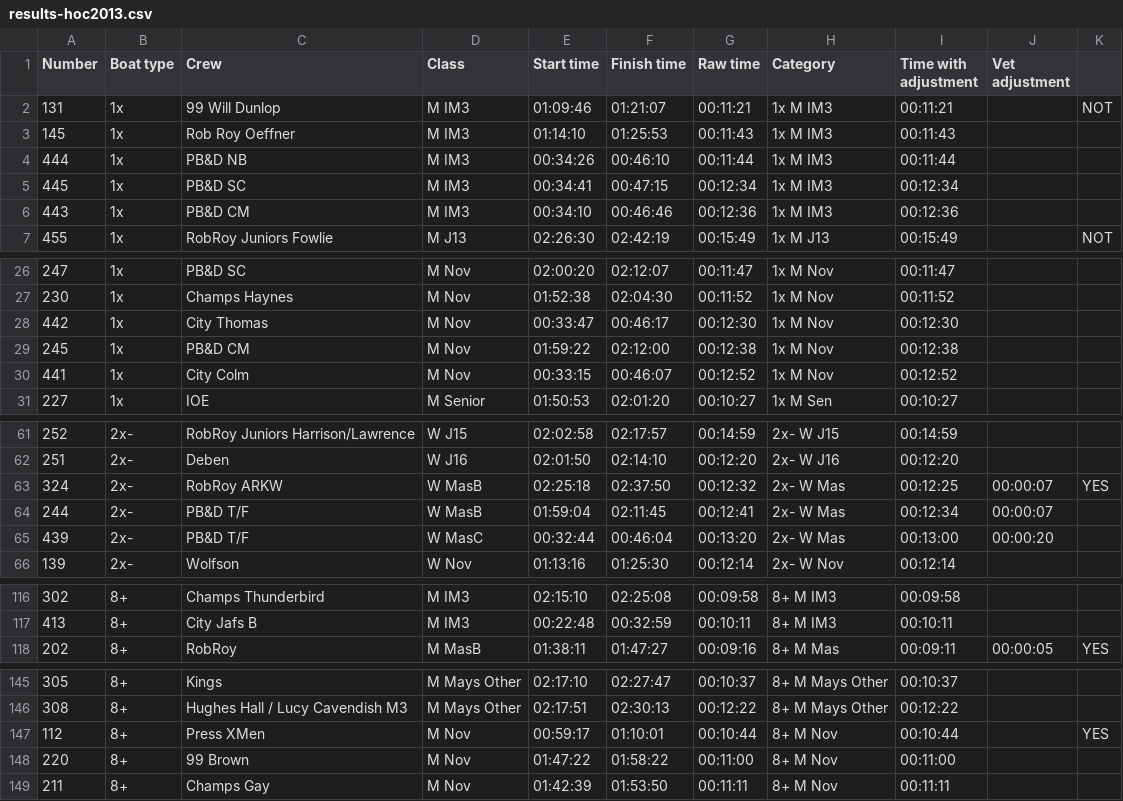
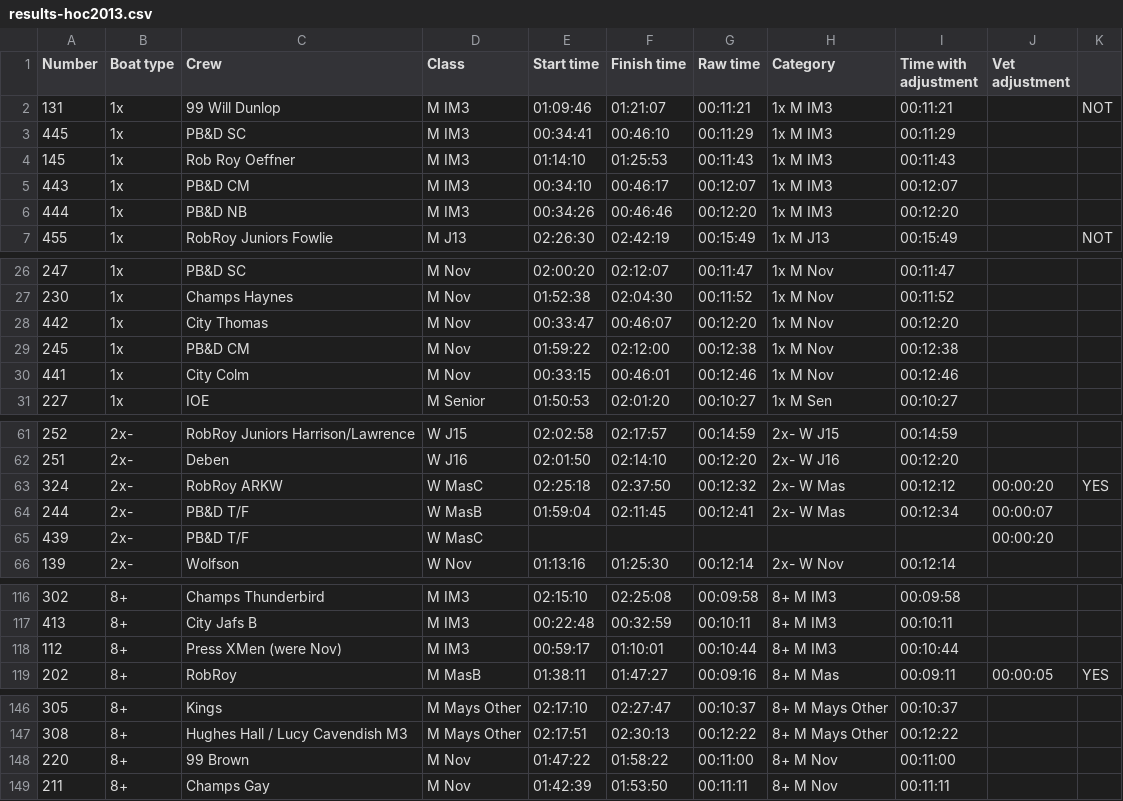
Before and after one commit to sloe/sloe-formatters, a CSV file: precious/hoc2013/results-hoc2013.csv, drawn as a sheet; only a part is shown, gaps mark what is left out; the diff covers the shown part only.

Commit message:
Final hoc2013 results

```diff
--- a/precious/hoc2013/results-hoc2013.csv
+++ b/precious/hoc2013/results-hoc2013.csv
@@ -2,6 +2,6 @@ Number,Boat type,Crew,Class,Start time,Finish time,Raw time,Category,Time with a
 131,1x,99 Will Dunlop,M IM3,01:09:46,01:21:07,00:11:21,1x M IM3,00:11:21,,NOT
+445,1x,PB&D SC,M IM3,00:34:41,00:46:10,00:11:29,1x M IM3,00:11:29,,
 145,1x,Rob Roy Oeffner,M IM3,01:14:10,01:25:53,00:11:43,1x M IM3,00:11:43,,
-444,1x,PB&D NB,M IM3,00:34:26,00:46:10,00:11:44,1x M IM3,00:11:44,,
-445,1x,PB&D SC,M IM3,00:34:41,00:47:15,00:12:34,1x M IM3,00:12:34,,
-443,1x,PB&D CM,M IM3,00:34:10,00:46:46,00:12:36,1x M IM3,00:12:36,,
+443,1x,PB&D CM,M IM3,00:34:10,00:46:17,00:12:07,1x M IM3,00:12:07,,
+444,1x,PB&D NB,M IM3,00:34:26,00:46:46,00:12:20,1x M IM3,00:12:20,,
 455,1x,RobRoy Juniors Fowlie,M J13,02:26:30,02:42:19,00:15:49,1x M J13,00:15:49,,NOT
@@ -27,5 +27,5 @@ Number,Boat type,Crew,Class,Start time,Finish time,Raw time,Category,Time with a
 230,1x,Champs Haynes,M Nov,01:52:38,02:04:30,00:11:52,1x M Nov,00:11:52,,
-442,1x,City Thomas,M Nov,00:33:47,00:46:17,00:12:30,1x M Nov,00:12:30,,
+442,1x,City Thomas,M Nov,00:33:47,00:46:07,00:12:20,1x M Nov,00:12:20,,
 245,1x,PB&D CM,M Nov,01:59:22,02:12:00,00:12:38,1x M Nov,00:12:38,,
-441,1x,City Colm,M Nov,00:33:15,00:46:07,00:12:52,1x M Nov,00:12:52,,
+441,1x,City Colm,M Nov,00:33:15,00:46:01,00:12:46,1x M Nov,00:12:46,,
 227,1x,IOE,M Senior,01:50:53,02:01:20,00:10:27,1x M Sen,00:10:27,,
@@ -62,5 +62,5 @@ Number,Boat type,Crew,Class,Start time,Finish time,Raw time,Category,Time with a
 251,2x-,Deben,W J16,02:01:50,02:14:10,00:12:20,2x- W J16,00:12:20,,
-324,2x-,RobRoy ARKW,W MasB,02:25:18,02:37:50,00:12:32,2x- W Mas,00:12:25,00:00:07,YES
+324,2x-,RobRoy ARKW,W MasC,02:25:18,02:37:50,00:12:32,2x- W Mas,00:12:12,00:00:20,YES
 244,2x-,PB&D T/F,W MasB,01:59:04,02:11:45,00:12:41,2x- W Mas,00:12:34,00:00:07,
-439,2x-,PB&D T/F,W MasC,00:32:44,00:46:04,00:13:20,2x- W Mas,00:13:00,00:00:20,
+439,2x-,PB&D T/F,W MasC,,,,,,00:00:20,
 139,2x-,Wolfson,W Nov,01:13:16,01:25:30,00:12:14,2x- W Nov,00:12:14,,
@@ -117,2 +117,3 @@ Number,Boat type,Crew,Class,Start time,Finish time,Raw time,Category,Time with a
 413,8+,City Jafs B,M IM3,00:22:48,00:32:59,00:10:11,8+ M IM3,00:10:11,,
+112,8+,Press XMen (were Nov),M IM3,00:59:17,01:10:01,00:10:44,8+ M IM3,00:10:44,,
 202,8+,RobRoy,M MasB,01:38:11,01:47:27,00:09:16,8+ M Mas,00:09:11,00:00:05,YES
@@ -146,3 +147,2 @@ Number,Boat type,Crew,Class,Start time,Finish time,Raw time,Category,Time with a
 308,8+,Hughes Hall / Lucy Cavendish M3,M Mays Other,02:17:51,02:30:13,00:12:22,8+ M Mays Other,00:12:22,,
-112,8+,Press XMen,M Nov,00:59:17,01:10:01,00:10:44,8+ M Nov,00:10:44,,YES
 220,8+,99 Brown,M Nov,01:47:22,01:58:22,00:11:00,8+ M Nov,00:11:00,,
```
Also changed, not shown: 3 edited cells elsewhere in this file.
